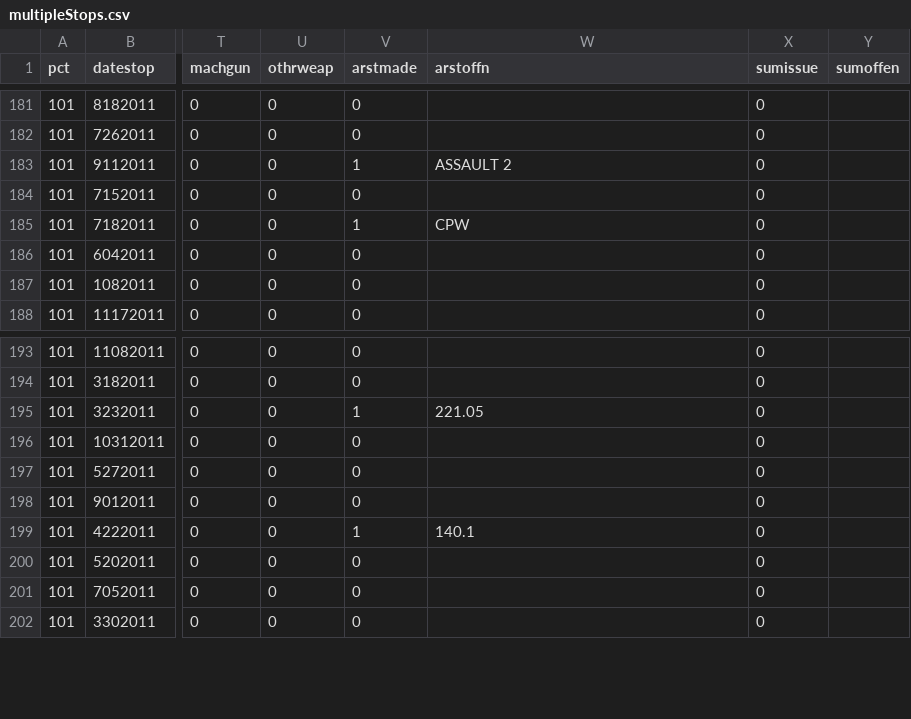
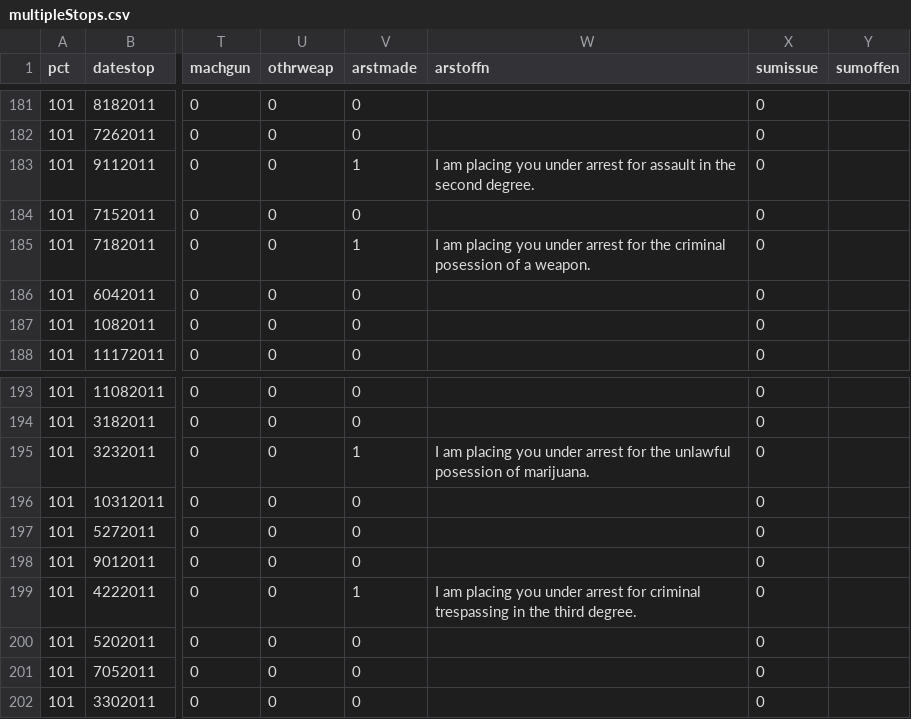
Before and after one commit to luisdaniel/StopAndFrisk, a CSV file: data/multipleStops.csv, drawn as a sheet; only a part is shown, gaps mark what is left out; the diff names each change by its address in the sheet, - before the commit and + after, or states it on an @@ line.

```diff
--- a/data/multipleStops.csv
+++ b/data/multipleStops.csv
-W183 (arstoffn): ASSAULT 2
+W183 (arstoffn): I am placing you under arrest for assault in the second degree.
-W185 (arstoffn): CPW
+W185 (arstoffn): I am placing you under arrest for the criminal posession of a weapon.
-W195 (arstoffn): 221.05
+W195 (arstoffn): I am placing you under arrest for the unlawful posession of marijuana.
-W199 (arstoffn): 140.1
+W199 (arstoffn): I am placing you under arrest for criminal trespassing in the third degree.
```
Also changed, not shown: 3 other files.
